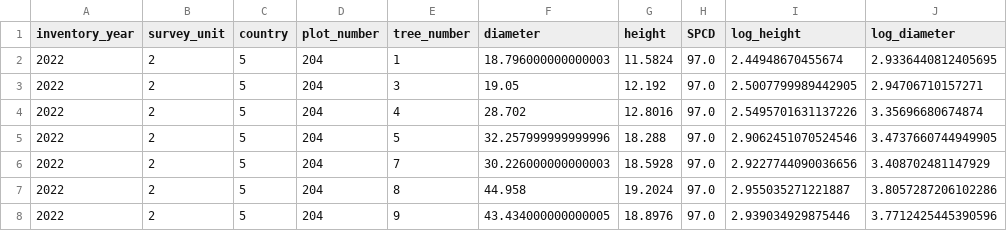
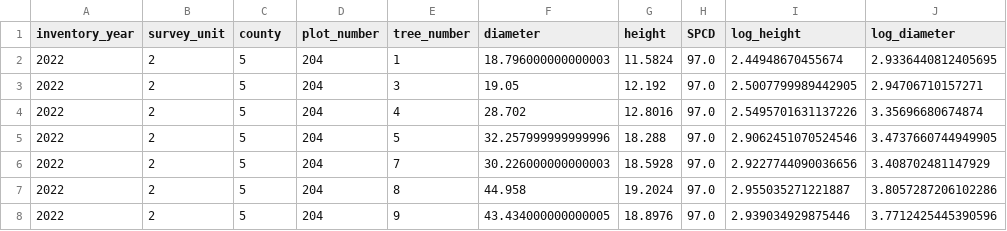
Before and after one commit to DostoyevskiFM/Bayesian-Modeling-of-Tree-Height-and-Diameter, a CSV file: data_cleaning/red_spruce_2022.csv, drawn as a sheet; only a part is shown.

Commit message:
Add files via upload

```diff
--- a/data_cleaning/red_spruce_2022.csv
+++ b/data_cleaning/red_spruce_2022.csv
@@ -1,2 +1,2 @@
-inventory_year,survey_unit,country,plot_number,tree_number,diameter,height,SPCD,log_height,log_diameter
+inventory_year,survey_unit,county,plot_number,tree_number,diameter,height,SPCD,log_height,log_diameter
 2022,2,5,204,1,18.796000000000003,11.5824,97.0,2.44948670455674,2.9336440812405695
```
